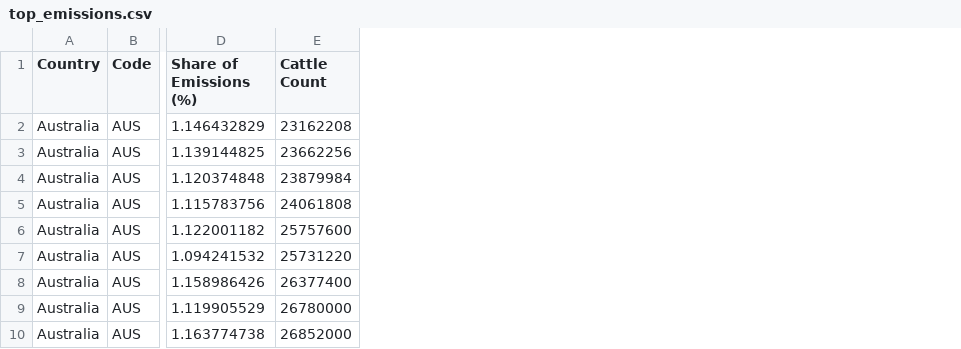
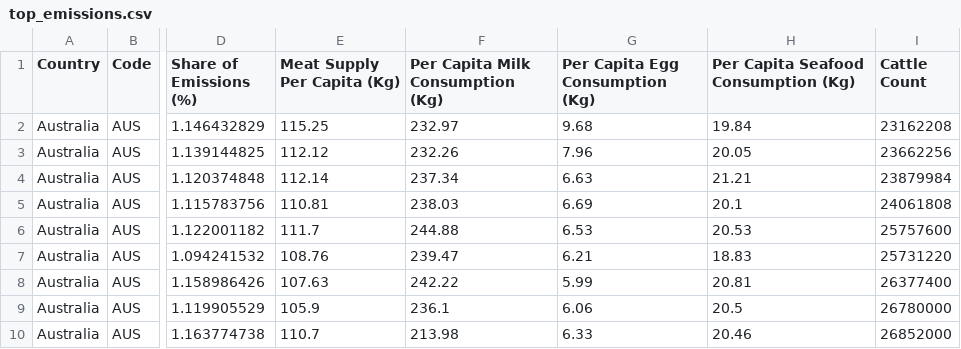
Before and after one commit to ishaan-gupta-au/FIT3179, a CSV file: data/top_emissions.csv, drawn as a sheet; only a part is shown, gaps mark what is left out; the diff names each change by its address in the sheet, - before the commit and + after, or states it on an @@ line.

Commit message:
Added new variables to dataset

```diff
--- a/data/top_emissions.csv
+++ b/data/top_emissions.csv
+column E (Meat Supply Per Capita (Kg)), rows 2-10: 115.25 | 112.12 | 112.14 | 110.81 | 111.7 | 108.76 | 107.63 | 105.9 | 110.7
+column F (Per Capita Milk Consumption (Kg)), rows 2-10: 232.97 | 232.26 | 237.34 | 238.03 | 244.88 | 239.47 | 242.22 | 236.1 | 213.98
+column G (Per Capita Egg Consumption (Kg)), rows 2-10: 9.68 | 7.96 | 6.63 | 6.69 | 6.53 | 6.21 | 5.99 | 6.06 | 6.33
+column H, rows 1-10: Per Capita Seafood Consumption (Kg) | 19.84 | 20.05 | 21.21 | 20.1 | 20.53 | 18.83 | 20.81 | 20.5 | 20.46
```
Also changed, not shown: 1 other file.
